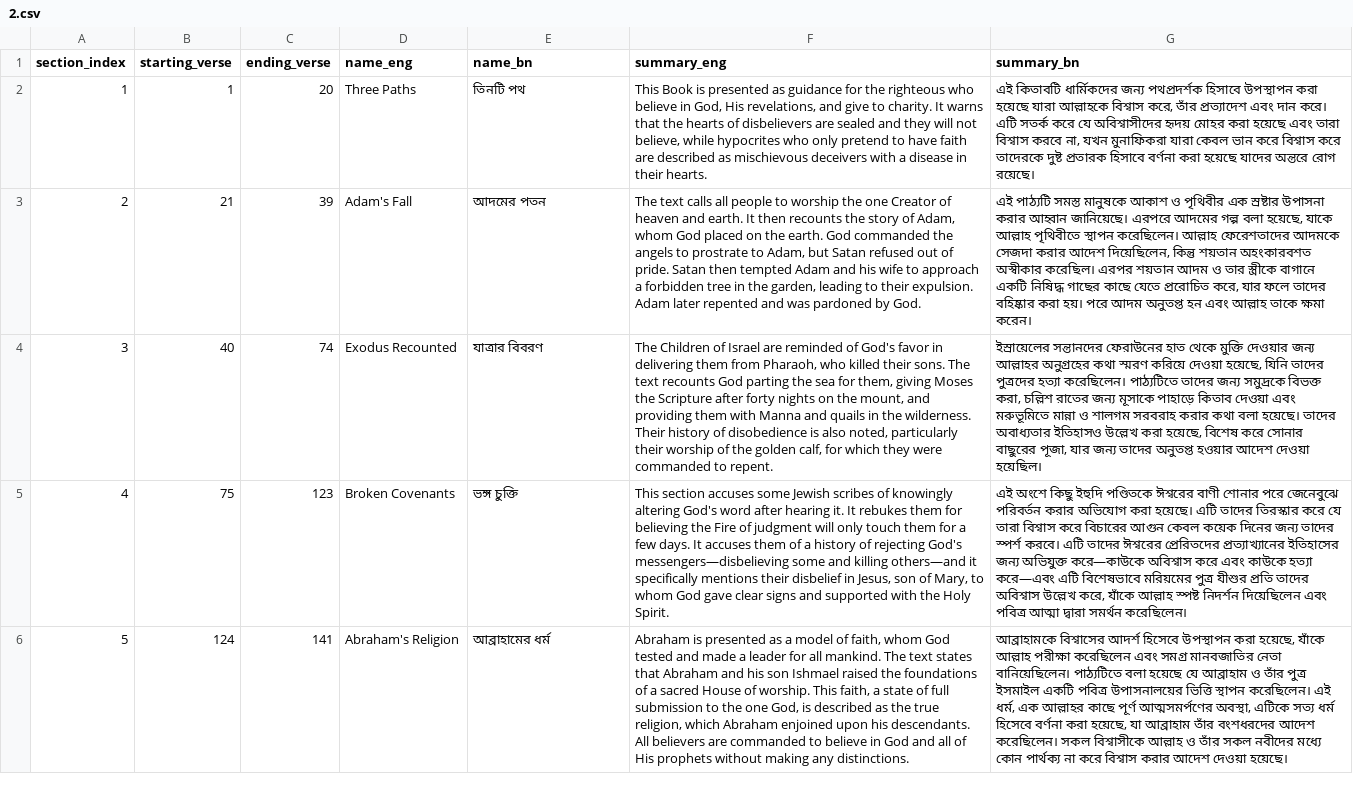
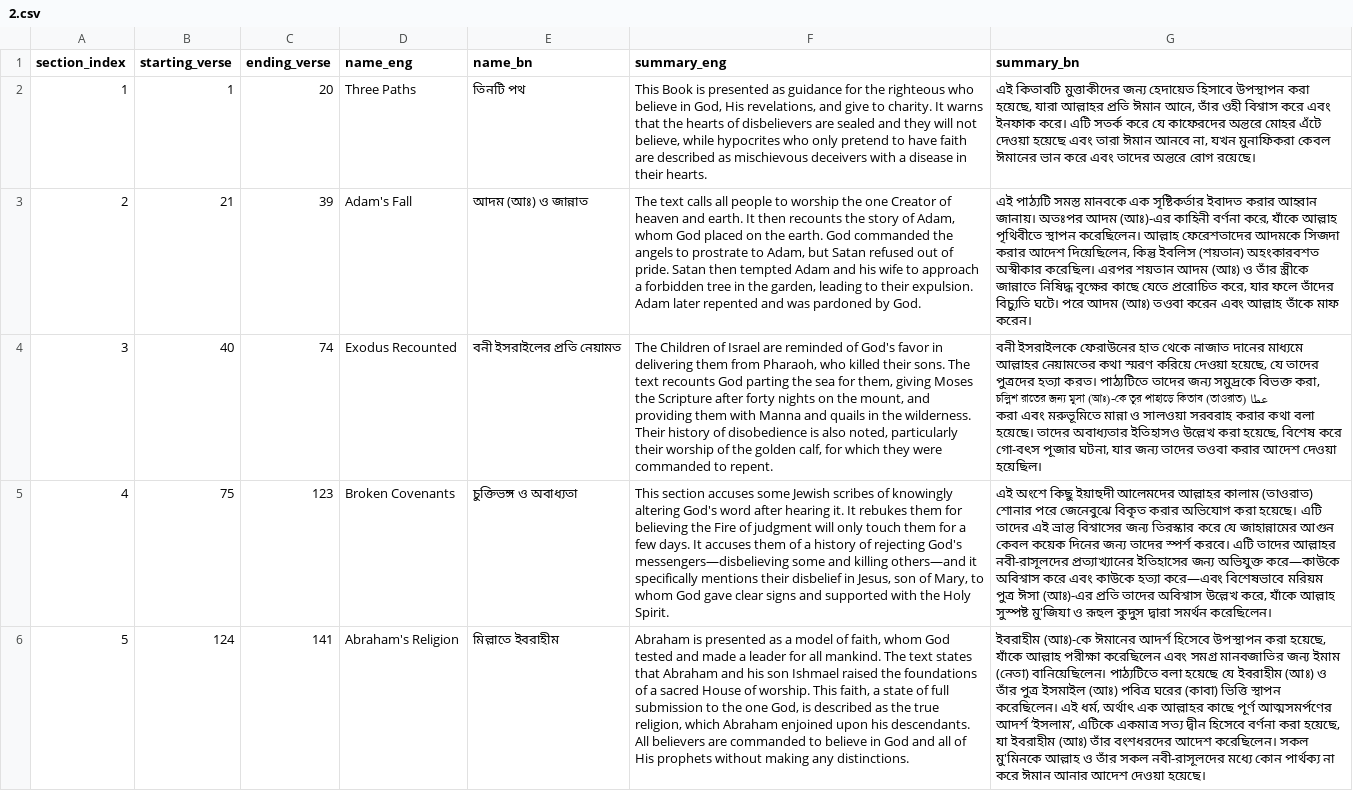
Before and after one commit to saif1987/QuranSummary, a CSV file: public/data/2.csv, drawn as a sheet; only a part is shown; the diff covers the shown part only; the diff names each change by its address in the sheet, - before the commit and + after, or states it on an @@ line.

```diff
--- a/public/data/2.csv
+++ b/public/data/2.csv
-G2 (summary_bn): এই কিতাবটি ধার্মিকদের জন্য পথপ্রদর্শক হিসাবে উপস্থাপন করা হয়েছে যারা আল্লাহকে বিশ্বাস করে, তাঁর প্রত্যাদেশ এবং দান করে। এটি সতর্ক করে যে অবিশ্বাসীদের হৃদয় মোহর করা হয়েছে এবং তারা বিশ্বাস করবে না, যখন মুনাফিকরা যারা কেবল ভান করে বিশ্বাস করে তাদেরকে দুষ্ট প্রতারক হিসাবে বর্ণনা করা হয়েছে যাদের অন্তরে রোগ…
+G2 (summary_bn): এই কিতাবটি মুত্তাকীদের জন্য হেদায়েত হিসাবে উপস্থাপন করা হয়েছে, যারা আল্লাহর প্রতি ঈমান আনে, তাঁর ওহী বিশ্বাস করে এবং ইনফাক করে। এটি সতর্ক করে যে কাফেরদের অন্তরে মোহর এঁটে দেওয়া হয়েছে এবং তারা ঈমান আনবে না, যখন মুনাফিকরা কেবল ঈমানের ভান করে এবং তাদের অন্তরে রোগ…
-E3 (name_bn): আদমের পতন
+E3 (name_bn): আদম (আঃ) ও জান্নাত
-G3 (summary_bn): …পাঠ্যটি সমস্ত মানুষকে আকাশ ও পৃথিবীর এক স্রষ্টার উপাসনা করার আহ্বান জানিয়েছে। এরপরে আদমের গল্প বলা হয়েছে, যাকে আল্লাহ পৃথিবীতে স্থাপন করেছিলেন। আল্লাহ ফেরেশতাদের আদমকে সেজদা করার আদেশ দিয়েছিলেন, কিন্তু শয়তান অহংকারবশত অস্বীকার করেছিল। এরপর শয়তান আদম ও তার স্ত্রীকে বাগানে একটি নিষিদ্ধ গাছের কাছে যেতে প্ররোচিত করে, যার ফলে তাদের বহিষ্কার করা হয়। পরে আদম অনুতপ্ত হন এবং আল্লাহ তাকে ক্ষমা করেন।
+G3 (summary_bn): …পাঠ্যটি সমস্ত মানবকে এক সৃষ্টিকর্তার ইবাদত করার আহ্বান জানায়। অতঃপর আদম (আঃ)-এর কাহিনী বর্ণনা করে, যাঁকে আল্লাহ পৃথিবীতে স্থাপন করেছিলেন। আল্লাহ ফেরেশতাদের আদমকে সিজদা করার আদেশ দিয়েছিলেন, কিন্তু ইবলিস (শয়তান) অহংকারবশত অস্বীকার করেছিল। এরপর শয়তান আদম (আঃ) ও তাঁর স্ত্রীকে জান্নাতে নিষিদ্ধ বৃক্ষের কাছে যেতে প্ররোচিত করে, যার ফলে তাঁদের বিচ্যুতি ঘটে। পরে আদম (আঃ) তওবা করেন এবং আল্লাহ তাঁকে মাফ করেন।
-E4 (name_bn): যাত্রার বিবরণ
+E4 (name_bn): বনী ইসরাইলের প্রতি নেয়ামত
-G4 (summary_bn): ইস্রায়েলের সন্তানদের ফেরাউনের হাত থেকে মুক্তি দেওয়ার জন্য আল্লাহর অনুগ্রহের কথা স্মরণ করিয়ে দেওয়া হয়েছে, যিনি তাদের পুত্রদের হত্যা করেছিলেন। পাঠ্যটিতে তাদের জন্য সমুদ্রকে বিভক্ত করা, চল্লিশ রাতের জন্য মূসাকে পাহাড়ে কিতাব দেওয়া এবং মরুভূমিতে মান্না ও শালগম সরবরাহ করার কথা বলা হয়েছে। তাদের অবাধ্যতার ইতিহাসও উল্লেখ করা হয়েছে, বিশেষ করে সোনার বাছুরের পূজা, যার জন্য তাদের অনুতপ্ত হওয়ার আদেশ দেওয়া…
+G4 (summary_bn): বনী ইসরাইলকে ফেরাউনের হাত থেকে নাজাত দানের মাধ্যমে আল্লাহর নেয়ামতের কথা স্মরণ করিয়ে দেওয়া হয়েছে, যে তাদের পুত্রদের হত্যা করত। পাঠ্যটিতে তাদের জন্য সমুদ্রকে বিভক্ত করা, চল্লিশ রাতের জন্য মূসা (আঃ)-কে তূর পাহাড়ে কিতাব (তাওরাত) عطا করা এবং মরুভূমিতে মান্না ও সালওয়া সরবরাহ করার কথা বলা হয়েছে। তাদের অবাধ্যতার ইতিহাসও উল্লেখ করা হয়েছে, বিশেষ করে গো-বৎস পূজার ঘটনা, যার জন্য তাদের তওবা করার আদেশ দেওয়া…
-E5 (name_bn): ভঙ্গ চুক্তি
+E5 (name_bn): চুক্তিভঙ্গ ও অবাধ্যতা
-G5 (summary_bn): …অংশে কিছু ইহুদি পণ্ডিতকে ঈশ্বরের বাণী শোনার পরে জেনেবুঝে পরিবর্তন করার অভিযোগ করা হয়েছে। এটি তাদের তিরস্কার করে যে তারা বিশ্বাস করে বিচারের আগুন কেবল কয়েক দিনের জন্য তাদের স্পর্শ করবে। এটি তাদের ঈশ্বরের প্রেরিতদের প্রত্যাখ্যানের ইতিহাসের জন্য অভিযুক্ত করে—কাউকে অবিশ্বাস করে এবং কাউকে হত্যা করে—এবং এটি বিশেষভাবে মরিয়মের পুত্র যীশুর প্রতি তাদের অবিশ্বাস উল্লেখ করে, যাঁকে আল্লাহ স্পষ্ট নিদর্শন দিয়েছিলেন এবং পবিত্র আত্মা দ্বারা সমর্থন…
+G5 (summary_bn): …অংশে কিছু ইয়াহুদী আলেমদের আল্লাহর কালাম (তাওরাত) শোনার পরে জেনেবুঝে বিকৃত করার অভিযোগ করা হয়েছে। এটি তাদের এই ভ্রান্ত বিশ্বাসের জন্য তিরস্কার করে যে জাহান্নামের আগুন কেবল কয়েক দিনের জন্য তাদের স্পর্শ করবে। এটি তাদের আল্লাহর নবী-রাসূলদের প্রত্যাখ্যানের ইতিহাসের জন্য অভিযুক্ত করে—কাউকে অবিশ্বাস করে এবং কাউকে হত্যা করে—এবং বিশেষভাবে মরিয়ম পুত্র ঈসা (আঃ)-এর প্রতি তাদের অবিশ্বাস উল্লেখ করে, যাঁকে আল্লাহ সুস্পষ্ট মু'জিযা ও রূহুল কুদুস দ্বারা সমর্থন…
-E6 (name_bn): আব্রাহামের ধর্ম
+E6 (name_bn): মিল্লাতে ইবরাহীম
-G6 (summary_bn): আব্রাহামকে বিশ্বাসের আদর্শ হিসেবে উপস্থাপন করা হয়েছে, যাঁকে আল্লাহ পরীক্ষা করেছিলেন এবং সমগ্র মানবজাতির নেতা বানিয়েছিলেন। পাঠ্যটিতে বলা হয়েছে যে আব্রাহাম ও তাঁর পুত্র ইসমাইল একটি পবিত্র উপাসনালয়ের ভিত্তি স্থাপন করেছিলেন। এই ধর্ম, এক আল্লাহর কাছে পূর্ণ আত্মসমর্পণের অবস্থা, এটিকে সত্য ধর্ম হিসেবে বর্ণনা করা হয়েছে, যা আব্রাহাম তাঁর বংশধরদের আদেশ করেছিলেন। সকল বিশ্বাসীকে আল্লাহ ও তাঁর সকল নবীদের মধ্যে কোন পার্থক্য না করে বিশ্বাস করার আদেশ দেওয়া…
+G6 (summary_bn): ইবরাহীম (আঃ)-কে ঈমানের আদর্শ হিসেবে উপস্থাপন করা হয়েছে, যাঁকে আল্লাহ পরীক্ষা করেছিলেন এবং সমগ্র মানবজাতির জন্য ইমাম (নেতা) বানিয়েছিলেন। পাঠ্যটিতে বলা হয়েছে যে ইবরাহীম (আঃ) ও তাঁর পুত্র ইসমাইল (আঃ) পবিত্র ঘরের (কাবা) ভিত্তি স্থাপন করেছিলেন। এই ধর্ম, অর্থাৎ এক আল্লাহর কাছে পূর্ণ আত্মসমর্পণের আদর্শ ‘ইসলাম’, এটিকে একমাত্র সত্য দ্বীন হিসেবে বর্ণনা করা হয়েছে, যা ইবরাহীম (আঃ) তাঁর বংশধরদের আদেশ করেছিলেন। সকল মু'মিনকে আল্লাহ ও তাঁর সকল নবী-রাসূলদের মধ্যে কোন পার্থক্য না করে ঈমান আনার আদেশ দেওয়া…
```
Also changed, not shown: 8 edited cells elsewhere in this file, 1 other file.
